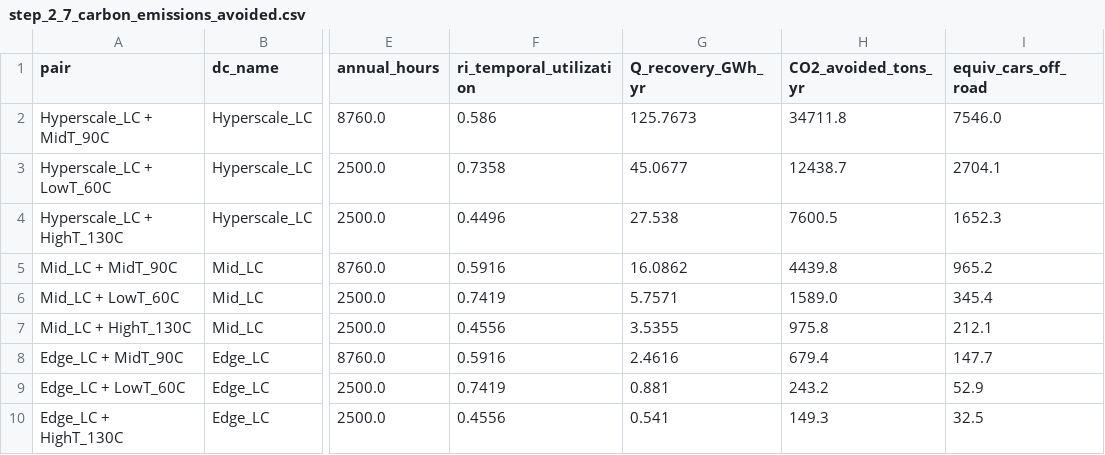
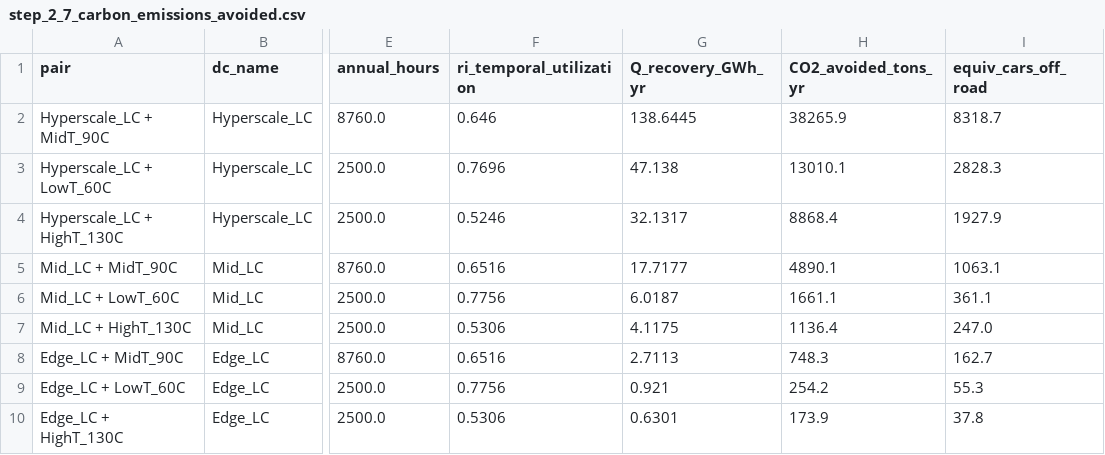
Before and after one commit to fedelomi/thesis-industrial-symbiosis-dt, a CSV file: Phase2_ISMatch/results/step_2_7_carbon_emissions_avoided.csv, drawn as a sheet; only a part is shown, gaps mark what is left out; the diff names each change by its address in the sheet, - before the commit and + after, or states it on an @@ line.

```diff
--- a/Phase2_ISMatch/results/step_2_7_carbon_emissions_avoided.csv
+++ b/Phase2_ISMatch/results/step_2_7_carbon_emissions_avoided.csv
-F2 (ri_temporal_utilization): 0.586
+F2 (ri_temporal_utilization): 0.646
-G2 (Q_recovery_GWh_yr): 125.7673
+G2 (Q_recovery_GWh_yr): 138.6445
-H2 (CO2_avoided_tons_yr): 34711.8
+H2 (CO2_avoided_tons_yr): 38265.9
-I2 (equiv_cars_off_road): 7546.0
+I2 (equiv_cars_off_road): 8318.7
-F3 (ri_temporal_utilization): 0.7358
+F3 (ri_temporal_utilization): 0.7696
-G3 (Q_recovery_GWh_yr): 45.0677
+G3 (Q_recovery_GWh_yr): 47.138
-H3 (CO2_avoided_tons_yr): 12438.7
+H3 (CO2_avoided_tons_yr): 13010.1
-I3 (equiv_cars_off_road): 2704.1
+I3 (equiv_cars_off_road): 2828.3
-F4 (ri_temporal_utilization): 0.4496
+F4 (ri_temporal_utilization): 0.5246
-G4 (Q_recovery_GWh_yr): 27.538
+G4 (Q_recovery_GWh_yr): 32.1317
-H4 (CO2_avoided_tons_yr): 7600.5
+H4 (CO2_avoided_tons_yr): 8868.4
-I4 (equiv_cars_off_road): 1652.3
+I4 (equiv_cars_off_road): 1927.9
-F5 (ri_temporal_utilization): 0.5916
+F5 (ri_temporal_utilization): 0.6516
-G5 (Q_recovery_GWh_yr): 16.0862
+G5 (Q_recovery_GWh_yr): 17.7177
-H5 (CO2_avoided_tons_yr): 4439.8
+H5 (CO2_avoided_tons_yr): 4890.1
-I5 (equiv_cars_off_road): 965.2
+I5 (equiv_cars_off_road): 1063.1
-F6 (ri_temporal_utilization): 0.7419
+F6 (ri_temporal_utilization): 0.7756
-G6 (Q_recovery_GWh_yr): 5.7571
+G6 (Q_recovery_GWh_yr): 6.0187
-H6 (CO2_avoided_tons_yr): 1589.0
+H6 (CO2_avoided_tons_yr): 1661.1
-I6 (equiv_cars_off_road): 345.4
+I6 (equiv_cars_off_road): 361.1
-F7 (ri_temporal_utilization): 0.4556
+F7 (ri_temporal_utilization): 0.5306
-G7 (Q_recovery_GWh_yr): 3.5355
+G7 (Q_recovery_GWh_yr): 4.1175
-H7 (CO2_avoided_tons_yr): 975.8
+H7 (CO2_avoided_tons_yr): 1136.4
-I7 (equiv_cars_off_road): 212.1
+I7 (equiv_cars_off_road): 247.0
-F8 (ri_temporal_utilization): 0.5916
+F8 (ri_temporal_utilization): 0.6516
-G8 (Q_recovery_GWh_yr): 2.4616
+G8 (Q_recovery_GWh_yr): 2.7113
-H8 (CO2_avoided_tons_yr): 679.4
+H8 (CO2_avoided_tons_yr): 748.3
-I8 (equiv_cars_off_road): 147.7
+I8 (equiv_cars_off_road): 162.7
-F9 (ri_temporal_utilization): 0.7419
+F9 (ri_temporal_utilization): 0.7756
-G9 (Q_recovery_GWh_yr): 0.881
+G9 (Q_recovery_GWh_yr): 0.921
-H9 (CO2_avoided_tons_yr): 243.2
+H9 (CO2_avoided_tons_yr): 254.2
-I9 (equiv_cars_off_road): 52.9
+I9 (equiv_cars_off_road): 55.3
-F10 (ri_temporal_utilization): 0.4556
+F10 (ri_temporal_utilization): 0.5306
-G10 (Q_recovery_GWh_yr): 0.541
+G10 (Q_recovery_GWh_yr): 0.6301
-H10 (CO2_avoided_tons_yr): 149.3
+H10 (CO2_avoided_tons_yr): 173.9
-I10 (equiv_cars_off_road): 32.5
+I10 (equiv_cars_off_road): 37.8
```
Also changed, not shown: Phase2_ISMatch/results/step_2_8_promethee_ranking.csv, Phase4_MARL/results/robustness/step_4_5_bootstrap_ci_bca.csv, 17 other files.
